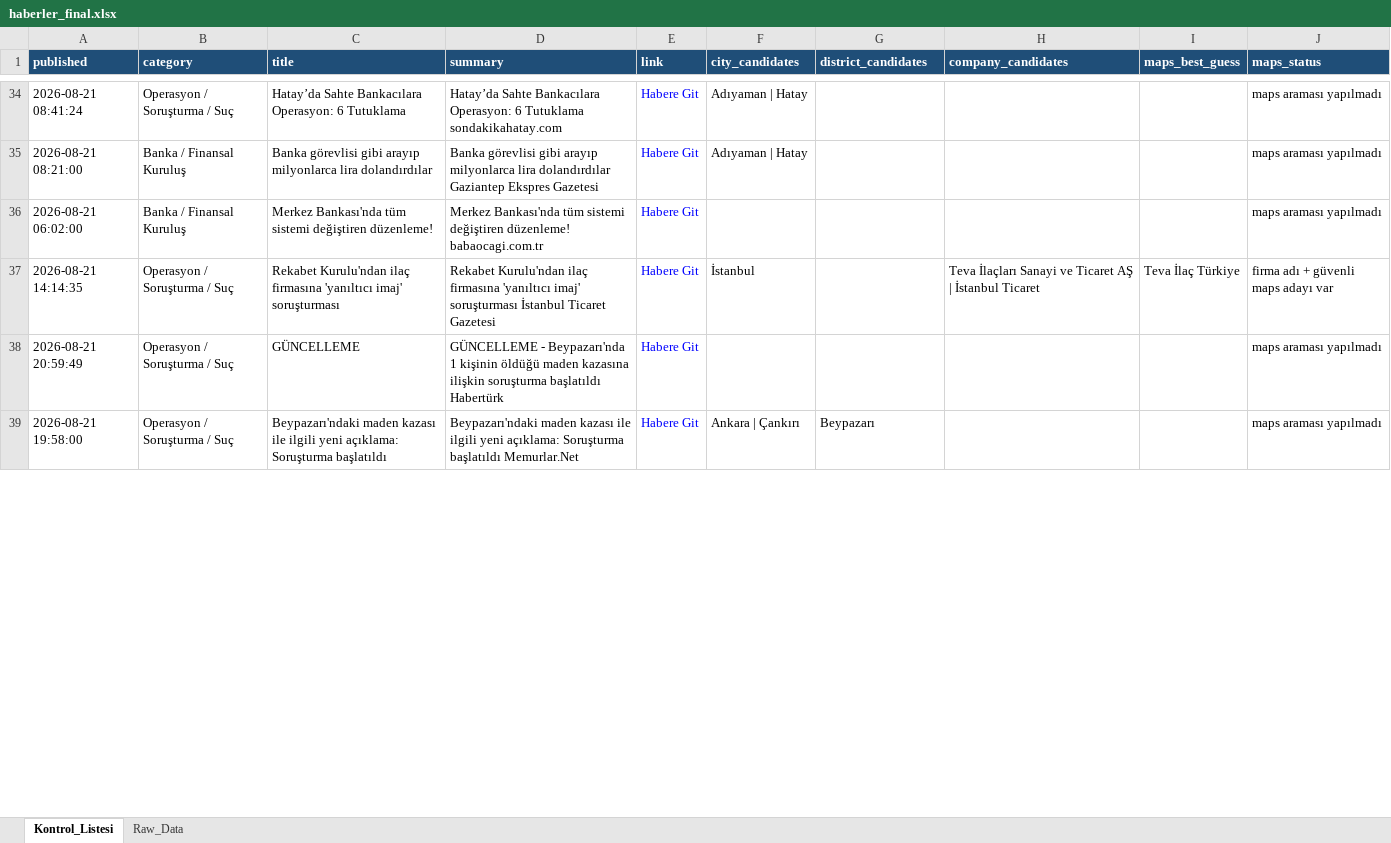
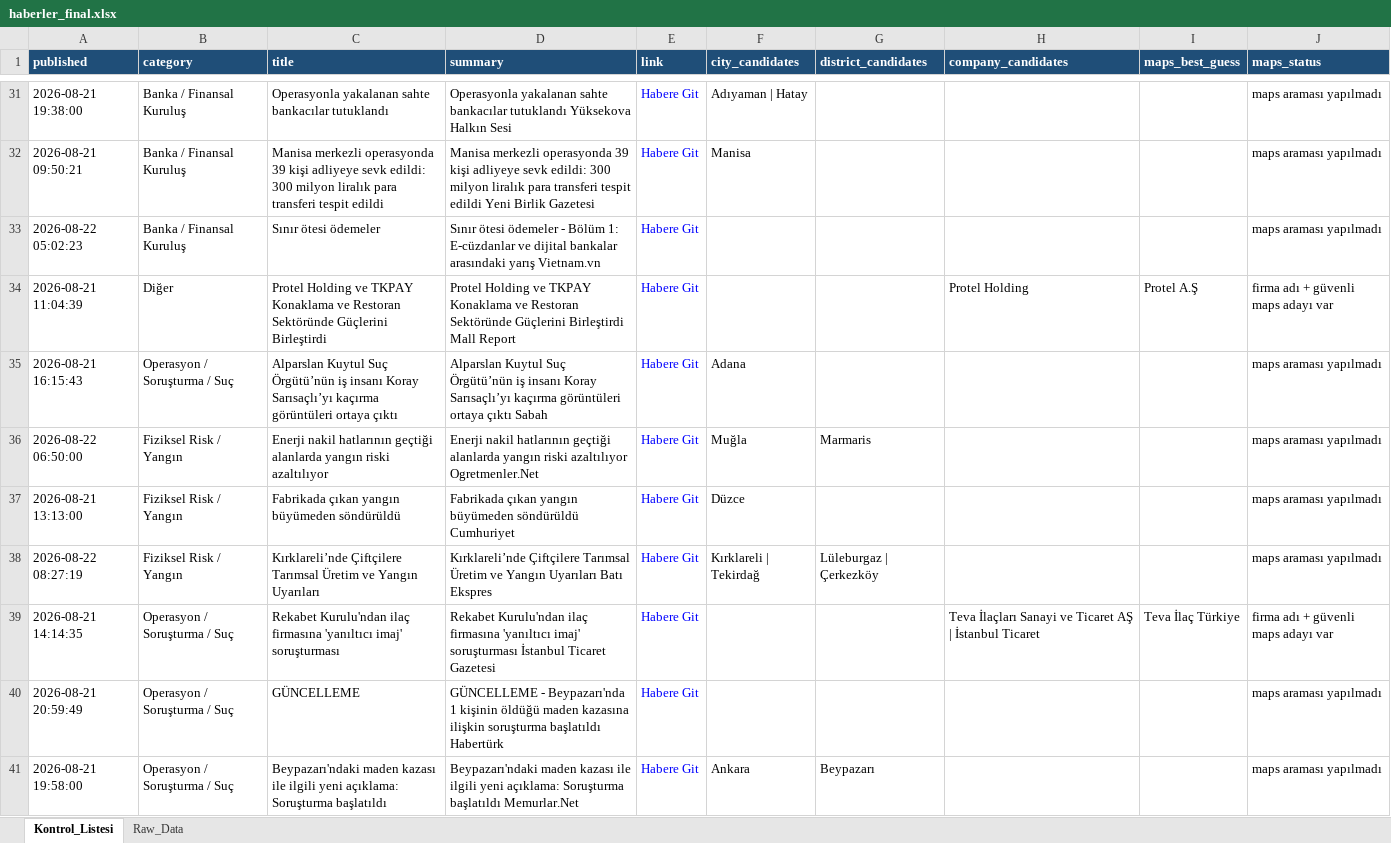
Before and after one commit to 19982109/haber-risk-monitor, an Excel workbook: data/haberler_final.xlsx, sheet Kontrol_Listesi, drawn as a sheet; only a part is shown, gaps mark what is left out; values as stored, in another font and other column widths than the file's, no borders; addresses are those after the commit; the diff covers the shown part only; the diff names each change by its address in the sheet, - before the commit and + after, or states it on an @@ line.

```diff
--- a/data/haberler_final.xlsx (sheet Kontrol_Listesi)
+++ b/data/haberler_final.xlsx (sheet Kontrol_Listesi)
-A31 (published): 2026-08-21 08:41:24
+A31 (published): 2026-08-21 19:38:00
-B31 (category): Operasyon / Soruşturma / Suç
+B31 (category): Banka / Finansal Kuruluş
-C31 (title): Hatay’da Sahte Bankacılara Operasyon: 6 Tutuklama
+C31 (title): Operasyonla yakalanan sahte bankacılar tutuklandı
-D31 (summary): Hatay’da Sahte Bankacılara Operasyon: 6 Tutuklama sondakikahatay.com
+D31 (summary): Operasyonla yakalanan sahte bankacılar tutuklandı Yüksekova Halkın Sesi
-A32 (published): 2026-08-21 08:21:00
+A32 (published): 2026-08-21 09:50:21
-C32 (title): Banka görevlisi gibi arayıp milyonlarca lira dolandırdılar
+C32 (title): Manisa merkezli operasyonda 39 kişi adliyeye sevk edildi: 300 milyon liralık para transferi tespit edildi
-D32 (summary): Banka görevlisi gibi arayıp milyonlarca lira dolandırdılar Gaziantep Ekspres Gazetesi
+D32 (summary): Manisa merkezli operasyonda 39 kişi adliyeye sevk edildi: 300 milyon liralık para transferi tespit edildi Yeni Birlik Gazetesi
-F32 (city_candidates): Adıyaman | Hatay
+F32 (city_candidates): Manisa
-A33 (published): 2026-08-21 06:02:00
+A33 (published): 2026-08-22 05:02:23
-C33 (title): Merkez Bankası'nda tüm sistemi değiştiren düzenleme!
+C33 (title): Sınır ötesi ödemeler
-D33 (summary): Merkez Bankası'nda tüm sistemi değiştiren düzenleme! babaocagi.com.tr
+D33 (summary): Sınır ötesi ödemeler - Bölüm 1: E-cüzdanlar ve dijital bankalar arasındaki yarış Vietnam.vn
+row 34: 2026-08-21 11:04:39 | Diğer | Protel Holding ve TKPAY Konaklama ve Restoran Sektöründe Güçlerini Birleştirdi | Protel Holding ve TKPAY Konaklama ve Restoran Sektöründe Güçlerini Birleştirdi Mall Report | Habere Git |  |  | Protel Holding | Protel A.Ş | firma adı + güvenli maps adayı var
+row 35: 2026-08-21 16:15:43 | Operasyon / Soruşturma / Suç | Alparslan Kuytul Suç Örgütü’nün iş insanı Koray Sarısaçlı’yı kaçırma görüntüleri ortaya çıktı | Alparslan Kuytul Suç Örgütü’nün iş insanı Koray Sarısaçlı’yı kaçırma görüntüleri ortaya çıktı Sabah | Habere Git | Adana |  |  |  | maps araması yapılmadı
+row 36: 2026-08-22 06:50:00 | Fiziksel Risk / Yangın | Enerji nakil hatlarının geçtiği alanlarda yangın riski azaltılıyor | Enerji nakil hatlarının geçtiği alanlarda yangın riski azaltılıyor Ogretmenler.Net | Habere Git | Muğla | Marmaris |  |  | maps araması yapılmadı
+row 37: 2026-08-21 13:13:00 | Fiziksel Risk / Yangın | Fabrikada çıkan yangın büyümeden söndürüldü | Fabrikada çıkan yangın büyümeden söndürüldü Cumhuriyet | Habere Git | Düzce |  |  |  | maps araması yapılmadı
+row 38: 2026-08-22 08:27:19 | Fiziksel Risk / Yangın | Kırklareli’nde Çiftçilere Tarımsal Üretim ve Yangın Uyarıları | Kırklareli’nde Çiftçilere Tarımsal Üretim ve Yangın Uyarıları Batı Ekspres | Habere Git | Kırklareli | Tekirdağ | Lüleburgaz | Çerkezköy |  |  | maps araması yapılmadı
-F39 (city_candidates): İstanbul
+F39 (city_candidates): (empty)
-F41 (city_candidates): Ankara | Çankırı
+F41 (city_candidates): Ankara
```
Also changed, not shown: 11 added rows, 12 removed rows, 4 moved rows and 16 edited cells elsewhere in this sheet, sheet Raw_Data, 1 other file.
